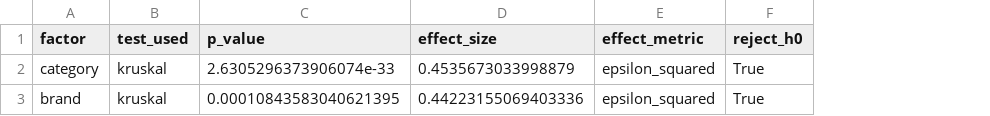
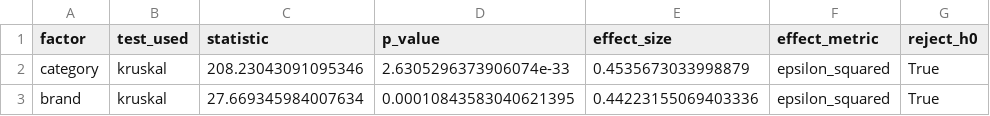
Before and after one commit to kojounfc/unfc-capstone-project-1, a CSV file: data/processed/rq1/rq1_statistical_tests_summary.csv, drawn as a sheet; only a part is shown; the diff names each change by its address in the sheet, - before the commit and + after, or states it on an @@ line.

```diff
--- a/data/processed/rq1/rq1_statistical_tests_summary.csv
+++ b/data/processed/rq1/rq1_statistical_tests_summary.csv
+column C (statistic), rows 2-3: 208.23043091095346 | 27.669345984007634
```
Also changed, not shown: data/processed/rq1/rq1_test_summary_brand.csv, data/processed/rq1/rq1_test_summary_category.csv, 47 other files.
